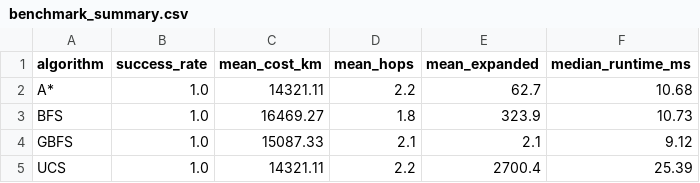
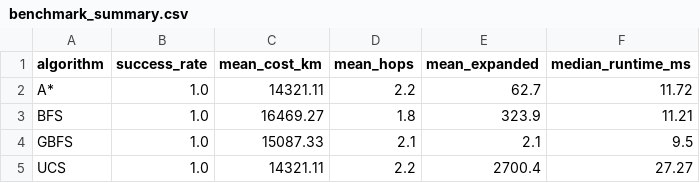
Before and after one commit to sana1236067/AI_Lab, a CSV file: results/lab03/benchmark_summary.csv, drawn as a sheet.

```diff
--- a/results/lab03/benchmark_summary.csv
+++ b/results/lab03/benchmark_summary.csv
@@ -1,5 +1,5 @@
 algorithm,success_rate,mean_cost_km,mean_hops,mean_expanded,median_runtime_ms
-A*,1.0,14321.11,2.2,62.7,10.68
-BFS,1.0,16469.27,1.8,323.9,10.73
-GBFS,1.0,15087.33,2.1,2.1,9.12
-UCS,1.0,14321.11,2.2,2700.4,25.39
+A*,1.0,14321.11,2.2,62.7,11.72
+BFS,1.0,16469.27,1.8,323.9,11.21
+GBFS,1.0,15087.33,2.1,2.1,9.5
+UCS,1.0,14321.11,2.2,2700.4,27.27
```
Also changed, not shown: results/lab03/benchmark.csv.
